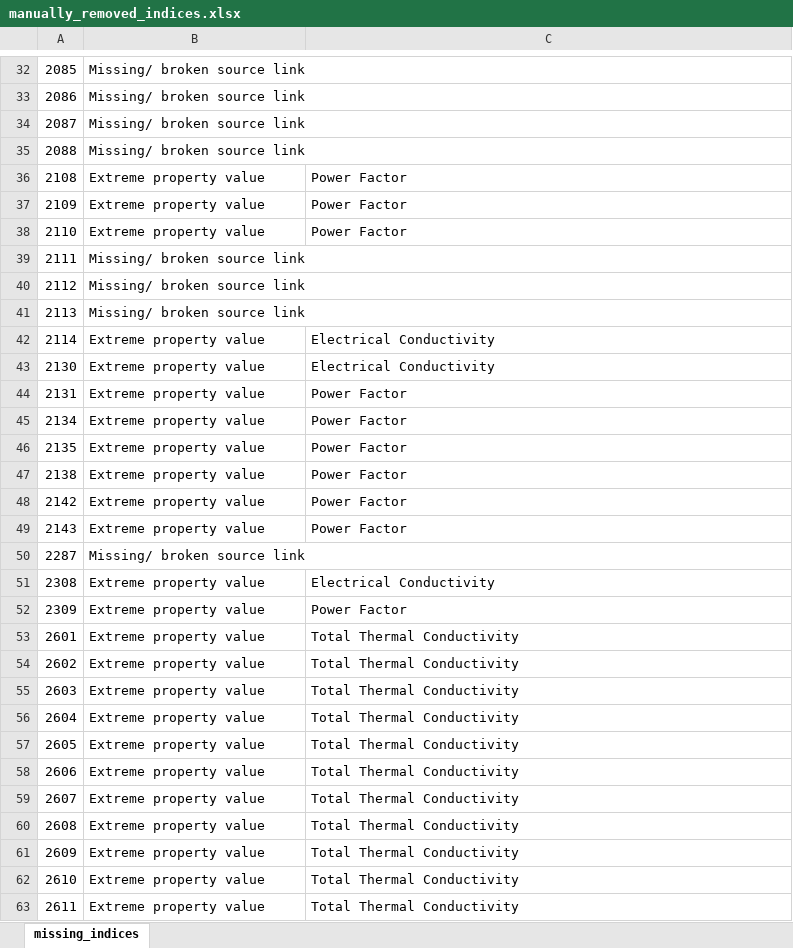
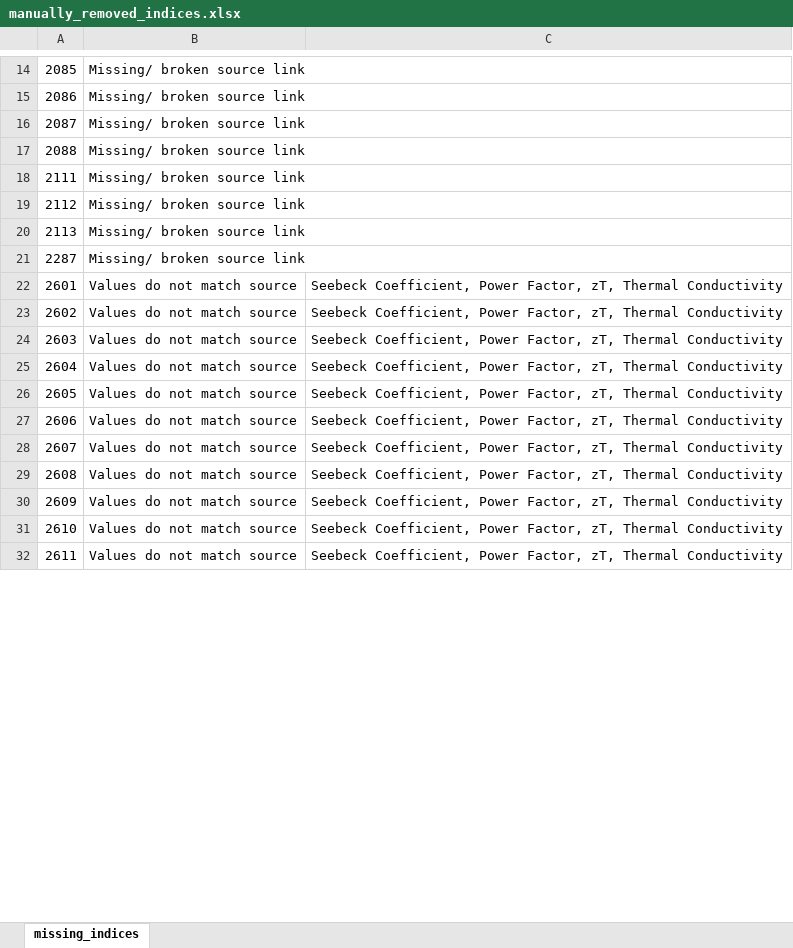
Before and after one commit to tankylz/sysTEm_dataset, an Excel workbook: dataset_checkpoints/manually_removed_indices.xlsx, sheet missing_indices, drawn as a sheet; only a part is shown, gaps mark what is left out; values as stored, in another font and other column widths than the file's, no borders; removed rows and columns are numbered as before the commit, all else as after; the diff covers the shown part only; the diff names each change by its address in the sheet, - before the commit and + after, or states it on an @@ line.

```diff
--- a/dataset_checkpoints/manually_removed_indices.xlsx (sheet missing_indices)
+++ b/dataset_checkpoints/manually_removed_indices.xlsx (sheet missing_indices)
-row 36: 2108 | Extreme property value | Power Factor
-row 37: 2109 | Extreme property value | Power Factor
-row 38: 2110 | Extreme property value | Power Factor
-row 42: 2114 | Extreme property value | Electrical Conductivity
-row 43: 2130 | Extreme property value | Electrical Conductivity
-row 44: 2131 | Extreme property value | Power Factor
-row 45: 2134 | Extreme property value | Power Factor
-row 46: 2135 | Extreme property value | Power Factor
-row 47: 2138 | Extreme property value | Power Factor
-row 48: 2142 | Extreme property value | Power Factor
-row 49: 2143 | Extreme property value | Power Factor
-row 51: 2308 | Extreme property value | Electrical Conductivity
-row 52: 2309 | Extreme property value | Power Factor
-B22:B32: Extreme property value
+B22:B32: Values do not match source
-C22:C32: Total Thermal Conductivity
+C22:C32: Seebeck Coefficient, Power Factor, zT, Thermal Conductivity
```
Also changed, not shown: 733 removed rows and 160 edited cells elsewhere in this sheet, sysTEm_dataset.xlsx, 28 other files.
